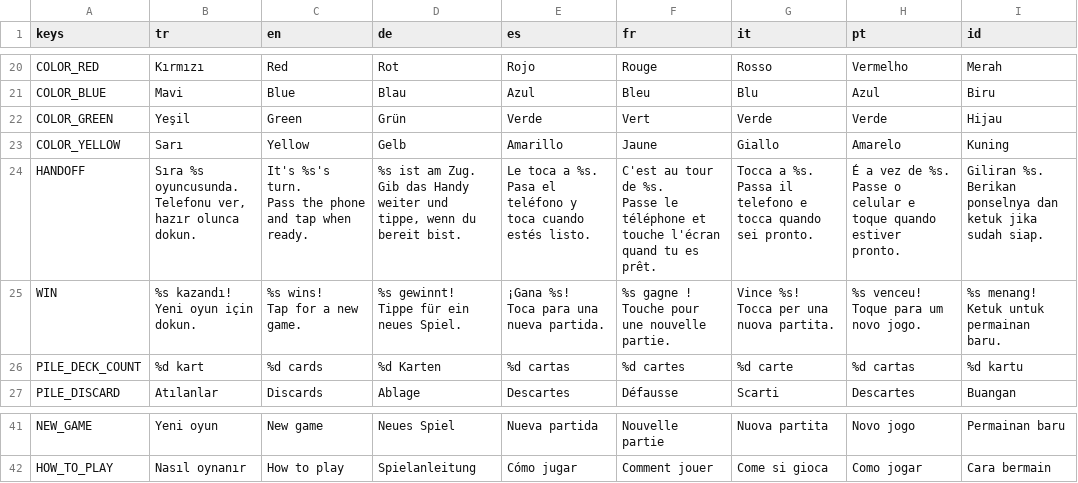
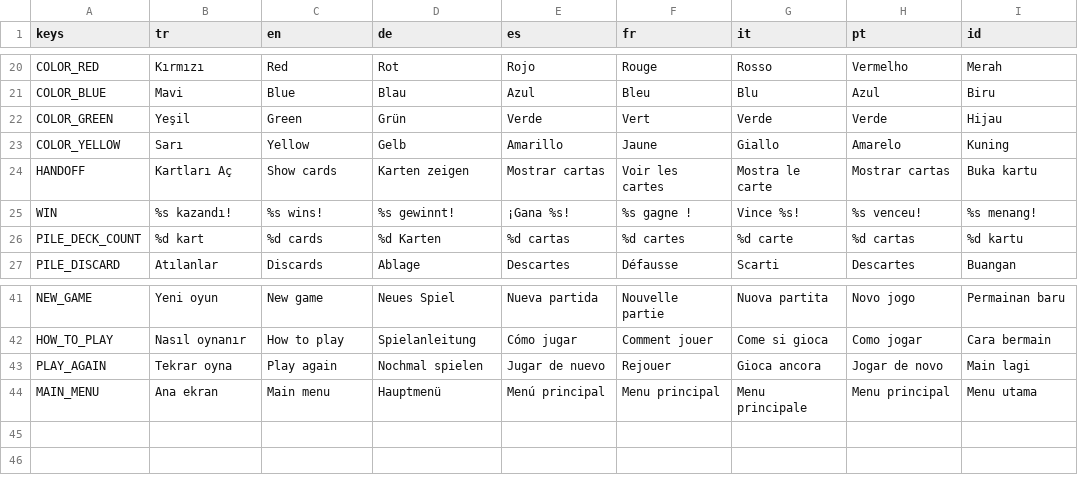
Before and after one commit to sezertanci/Pawnic, a CSV file: data/translations.csv, drawn as a sheet; only a part is shown, gaps mark what is left out.

```diff
--- a/data/translations.csv
+++ b/data/translations.csv
@@ -23,20 +23,4 @@ COLOR_GREEN,Yeşil,Green,Grün,Verde,Vert,Verde,Verde,Hijau
 COLOR_YELLOW,Sarı,Yellow,Gelb,Amarillo,Jaune,Giallo,Amarelo,Kuning
-HANDOFF,"Sıra %s oyuncusunda.
-Telefonu ver, hazır olunca dokun.","It's %s's turn.
-Pass the phone and tap when ready.","%s ist am Zug.
-Gib das Handy weiter und tippe, wenn du bereit bist.","Le toca a %s.
-Pasa el teléfono y toca cuando estés listo.","C'est au tour de %s.
-Passe le téléphone et touche l'écran quand tu es prêt.","Tocca a %s.
-Passa il telefono e tocca quando sei pronto.","É a vez de %s.
-Passe o celular e toque quando estiver pronto.","Giliran %s.
-Berikan ponselnya dan ketuk jika sudah siap."
-WIN,"%s kazandı!
-Yeni oyun için dokun.","%s wins!
-Tap for a new game.","%s gewinnt!
-Tippe für ein neues Spiel.","¡Gana %s!
-Toca para una nueva partida.","%s gagne !
-Touche pour une nouvelle partie.","Vince %s!
-Tocca per una nuova partita.","%s venceu!
-Toque para um novo jogo.","%s menang!
-Ketuk untuk permainan baru."
+HANDOFF,Kartları Aç,Show cards,Karten zeigen,Mostrar cartas,Voir les cartes,Mostra le carte,Mostrar cartas,Buka kartu
+WIN,%s kazandı!,%s wins!,%s gewinnt!,¡Gana %s!,%s gagne !,Vince %s!,%s venceu!,%s menang!
 PILE_DECK_COUNT,%d kart,%d cards,%d Karten,%d cartas,%d cartes,%d carte,%d cartas,%d kartu
@@ -58 +42,3 @@ NEW_GAME,Yeni oyun,New game,Neues Spiel,Nueva partida,Nouvelle partie,Nuova part
 HOW_TO_PLAY,Nasıl oynanır,How to play,Spielanleitung,Cómo jugar,Comment jouer,Come si gioca,Como jogar,Cara bermain
+PLAY_AGAIN,Tekrar oyna,Play again,Nochmal spielen,Jugar de nuevo,Rejouer,Gioca ancora,Jogar de novo,Main lagi
+MAIN_MENU,Ana ekran,Main menu,Hauptmenü,Menú principal,Menu principal,Menu principale,Menu principal,Menu utama
```
Also changed, not shown: 32 other files.
